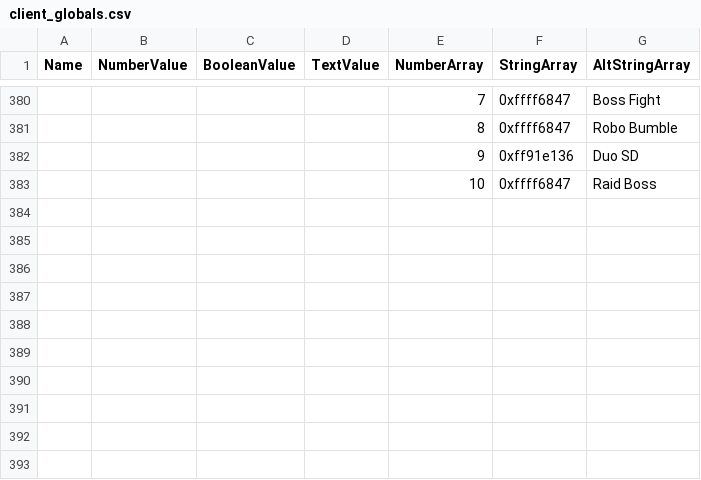
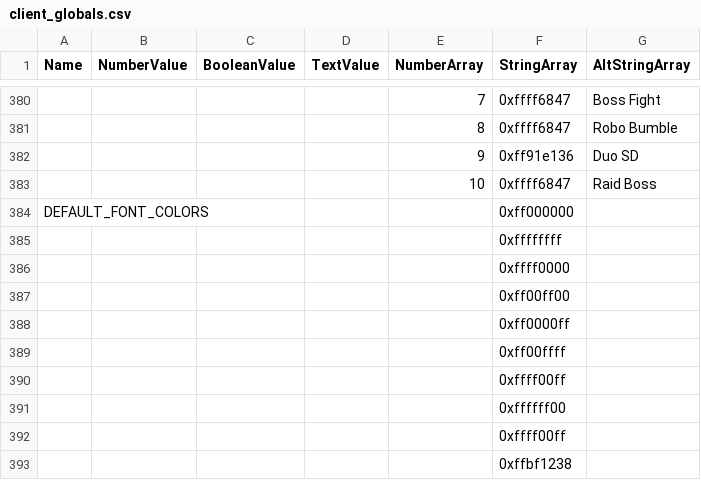
Before and after one commit to fourjr/bs-data, a CSV file: csv/csv_client/client_globals.csv, drawn as a sheet; only a part is shown, gaps mark what is left out; the diff names each change by its address in the sheet, - before the commit and + after, or states it on an @@ line.

```diff
--- a/csv/csv_client/client_globals.csv
+++ b/csv/csv_client/client_globals.csv
+row 384: DEFAULT_FONT_COLORS |  |  |  |  | 0xff000000
+row 385:  |  |  |  |  | 0xffffffff
+row 386:  |  |  |  |  | 0xffff0000
+row 387:  |  |  |  |  | 0xff00ff00
+row 388:  |  |  |  |  | 0xff0000ff
+row 389:  |  |  |  |  | 0xff00ffff
+row 390:  |  |  |  |  | 0xffff00ff
+row 391:  |  |  |  |  | 0xffffff00
+row 392:  |  |  |  |  | 0xffff00ff
+row 393:  |  |  |  |  | 0xffbf1238
```
Also changed, not shown: csv/csv_client/animations.csv, csv/csv_client/billing_packages.csv, 50 other files.
